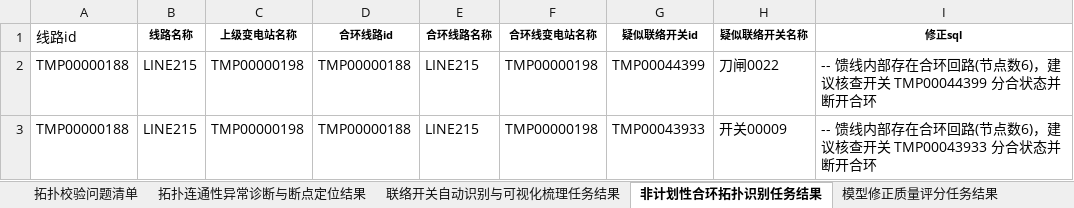
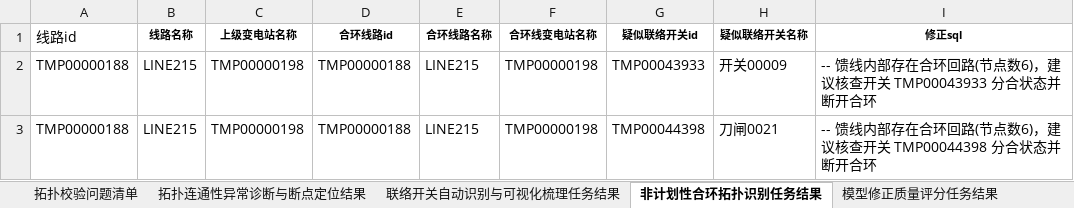
Before and after one commit to Viria-ui/power_topology_verify, an Excel workbook: output/LINE215_拓扑校验缺陷报告.xlsx, sheet 非计划性合环拓扑识别任务结果, drawn as a sheet; values as stored, in another font and other column widths than the file's, no borders; removed rows and columns are numbered as before the commit, all else as after; the diff names each change by its address in the sheet, - before the commit and + after, or states it on an @@ line.

```diff
--- a/output/LINE215_拓扑校验缺陷报告.xlsx (sheet 非计划性合环拓扑识别任务结果)
+++ b/output/LINE215_拓扑校验缺陷报告.xlsx (sheet 非计划性合环拓扑识别任务结果)
-row 2: TMP00000188 | LINE215 | TMP00000198 | TMP00000188 | LINE215 | TMP00000198 | TMP00044399 | 刀闸0022 | -- 馈线内部存在合环回路(节点数6)，建议核查开关 TMP00044399 分合状态并断开合环
+row 3: TMP00000188 | LINE215 | TMP00000198 | TMP00000188 | LINE215 | TMP00000198 | TMP00044398 | 刀闸0021 | -- 馈线内部存在合环回路(节点数6)，建议核查开关 TMP00044398 分合状态并断开合环
```
Also changed, not shown: sheet 拓扑连通性异常诊断与断点定位结果, sheet 拓扑校验问题清单, sheet 模型修正质量评分任务结果, 13 other files.
